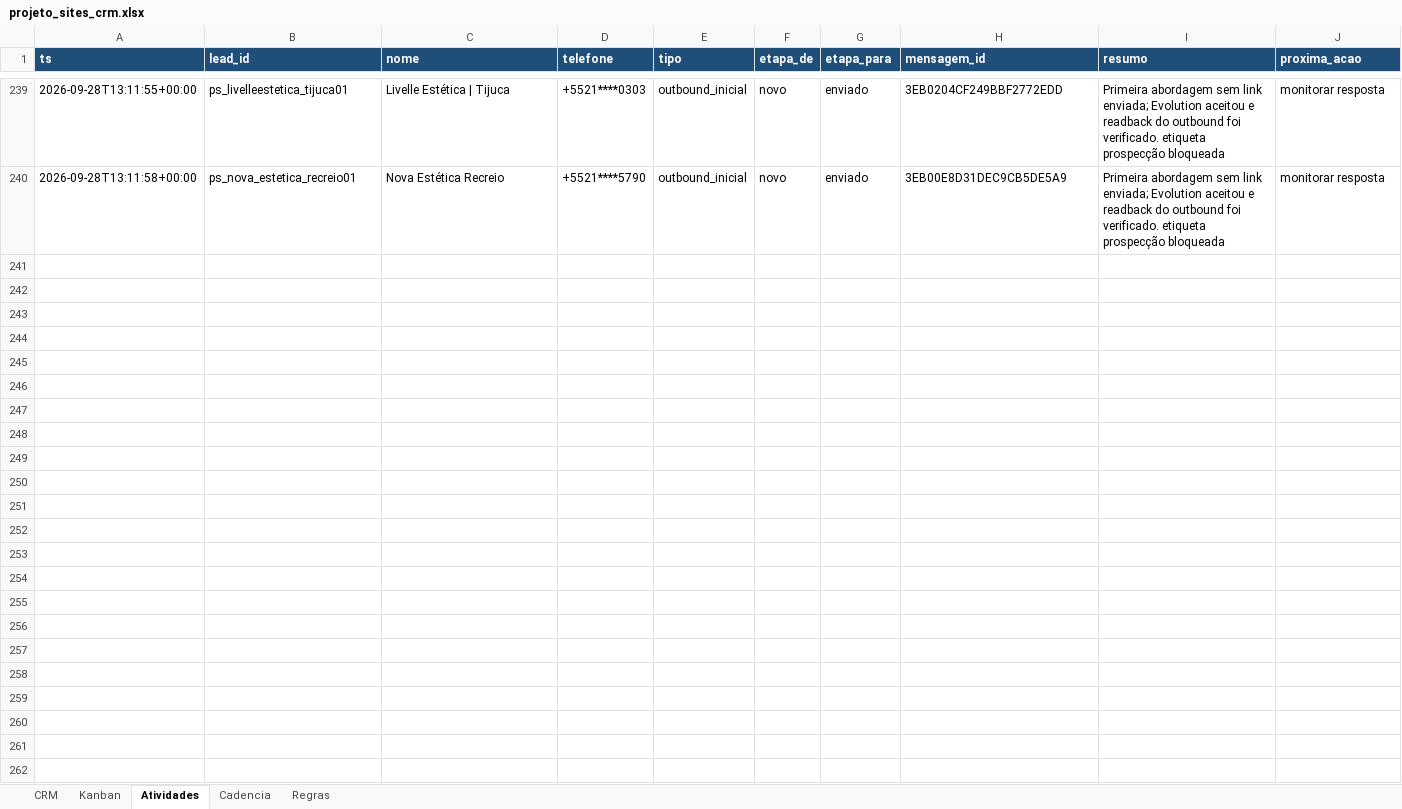
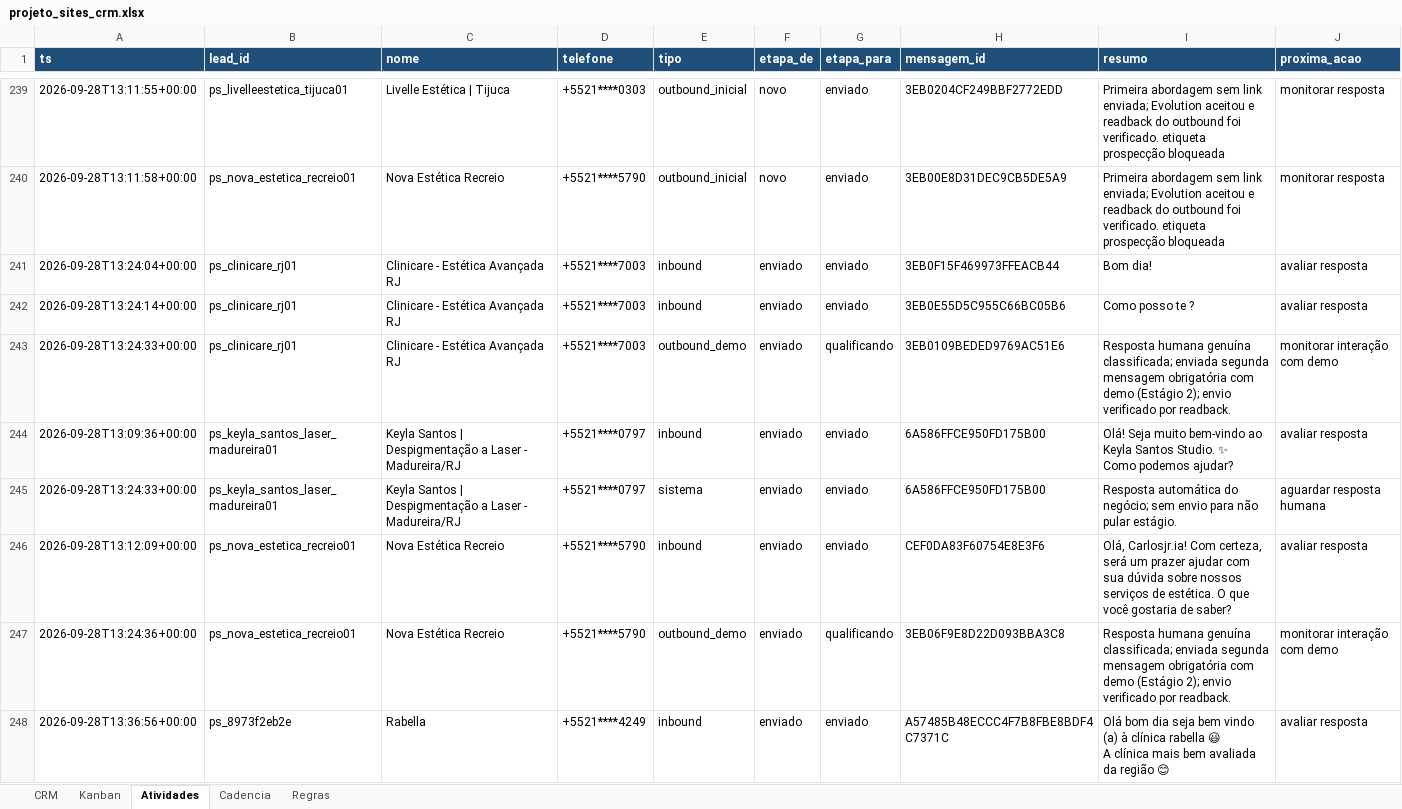
Before and after one commit to hlreboques-oss/projeto-sites-demos, an Excel workbook: projeto_sites_crm.xlsx, sheet Atividades, drawn as a sheet; only a part is shown, gaps mark what is left out; values as stored, in another font and other column widths than the file's, no borders; ↵ is a line break in a cell; the diff covers the shown part only; the diff names each change by its address in the sheet, - before the commit and + after, or states it on an @@ line.

Commit message:
update CRM: 3 new estética/beleza leads Estágio 1 sent

```diff
--- a/projeto_sites_crm.xlsx (sheet Atividades)
+++ b/projeto_sites_crm.xlsx (sheet Atividades)
+row 241: 2026-09-28T13:24:04+00:00 | ps_clinicare_rj01 | Clinicare - Estética Avançada RJ | +5521****7003 | inbound | enviado | enviado | 3EB0F15F469973FFEACB44 | Bom dia! | avaliar resposta
+row 242: 2026-09-28T13:24:14+00:00 | ps_clinicare_rj01 | Clinicare - Estética Avançada RJ | +5521****7003 | inbound | enviado | enviado | 3EB0E55D5C955C66BC05B6 | Como posso te ? | avaliar resposta
+row 243: 2026-09-28T13:24:33+00:00 | ps_clinicare_rj01 | Clinicare - Estética Avançada RJ | +5521****7003 | outbound_demo | enviado | qualificando | 3EB0109BEDED9769AC51E6 | Resposta humana genuína classificada; enviada segunda mensagem obrigatória com demo (Estágio 2); envio verificado por readback. | monitorar interação com demo
+row 244: 2026-09-28T13:09:36+00:00 | ps_keyla_santos_laser_madureira01 | Keyla Santos | Despigmentação a Laser - Madureira/RJ | +5521****0797 | inbound | enviado | enviado | 6A586FFCE950FD175B00 | Olá! Seja muito bem-vindo ao Keyla Santos Studio. ✨ ↵ Como podemos ajudar? | avaliar resposta
+row 245: 2026-09-28T13:24:33+00:00 | ps_keyla_santos_laser_madureira01 | Keyla Santos | Despigmentação a Laser - Madureira/RJ | +5521****0797 | sistema | enviado | enviado | 6A586FFCE950FD175B00 | Resposta automática do negócio; sem envio para não pular estágio. | aguardar resposta humana
+row 246: 2026-09-28T13:12:09+00:00 | ps_nova_estetica_recreio01 | Nova Estética Recreio | +5521****5790 | inbound | enviado | enviado | CEF0DA83F60754E8E3F6 | Olá, Carlosjr.ia! Com certeza, será um prazer ajudar com sua dúvida sobre nossos serviços de estética. O que você gostaria de saber? | avaliar resposta
+row 247: 2026-09-28T13:24:36+00:00 | ps_nova_estetica_recreio01 | Nova Estética Recreio | +5521****5790 | outbound_demo | enviado | qualificando | 3EB06F9E8D22D093BBA3C8 | Resposta humana genuína classificada; enviada segunda mensagem obrigatória com demo (Estágio 2); envio verificado por readback. | monitorar interação com demo
+row 248: 2026-09-28T13:36:56+00:00 | ps_8973f2eb2e | Rabella | +5521****4249 | inbound | enviado | enviado | A57485B48ECCC4F7B8FBE8BDF4C7371C | Olá bom dia seja bem vindo (a) à clínica rabella 😃 ↵ A clínica mais bem avaliada da região 😊 | avaliar resposta
```
Also changed, not shown: 7 added rows elsewhere in this sheet, sheet CRM, 2 other files.
